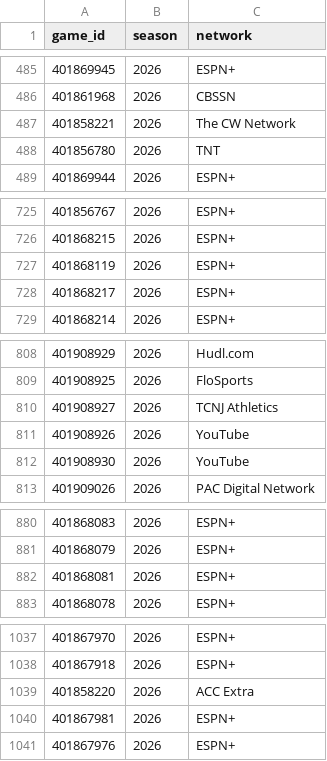
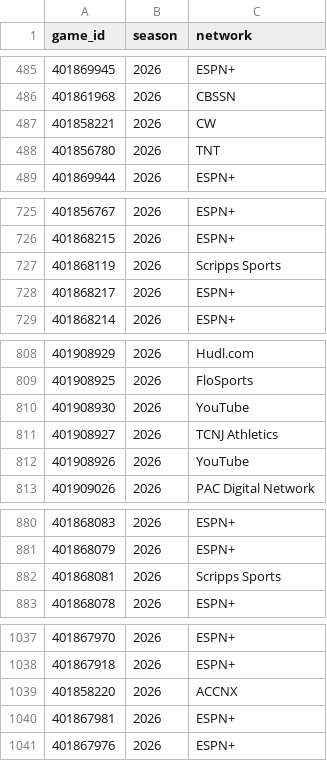
Before and after one commit to Jono-bit-trade/cfb-model, a CSV file: data/media/2026.csv, drawn as a sheet; only a part is shown, gaps mark what is left out; the diff covers the shown part only.

```diff
--- a/data/media/2026.csv
+++ b/data/media/2026.csv
@@ -486,3 +486,3 @@ game_id,season,network
 401861968,2026,CBSSN
-401858221,2026,The CW Network
+401858221,2026,CW
 401856780,2026,TNT
@@ -726,3 +726,3 @@ game_id,season,network
 401868215,2026,ESPN+
-401868119,2026,ESPN+
+401868119,2026,Scripps Sports
 401868217,2026,ESPN+
@@ -809,5 +809,5 @@ game_id,season,network
 401908925,2026,FloSports
+401908930,2026,YouTube
 401908927,2026,TCNJ Athletics
 401908926,2026,YouTube
-401908930,2026,YouTube
 401909026,2026,PAC Digital Network
@@ -881,3 +881,3 @@ game_id,season,network
 401868079,2026,ESPN+
-401868081,2026,ESPN+
+401868081,2026,Scripps Sports
 401868078,2026,ESPN+
@@ -1038,3 +1038,3 @@ game_id,season,network
 401867918,2026,ESPN+
-401858220,2026,ACC Extra
+401858220,2026,ACCNX
 401867981,2026,ESPN+
```
Also changed, not shown: 1 moved row and 2 edited cells elsewhere in this file, data/games/2026.csv, data/lines/2026.csv.
